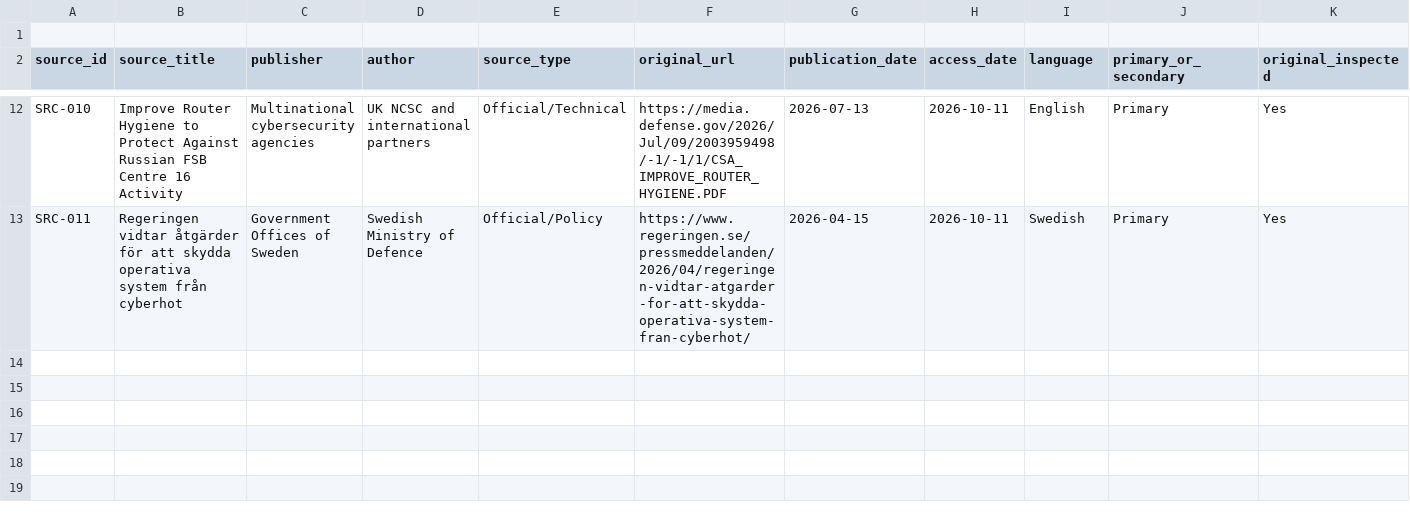
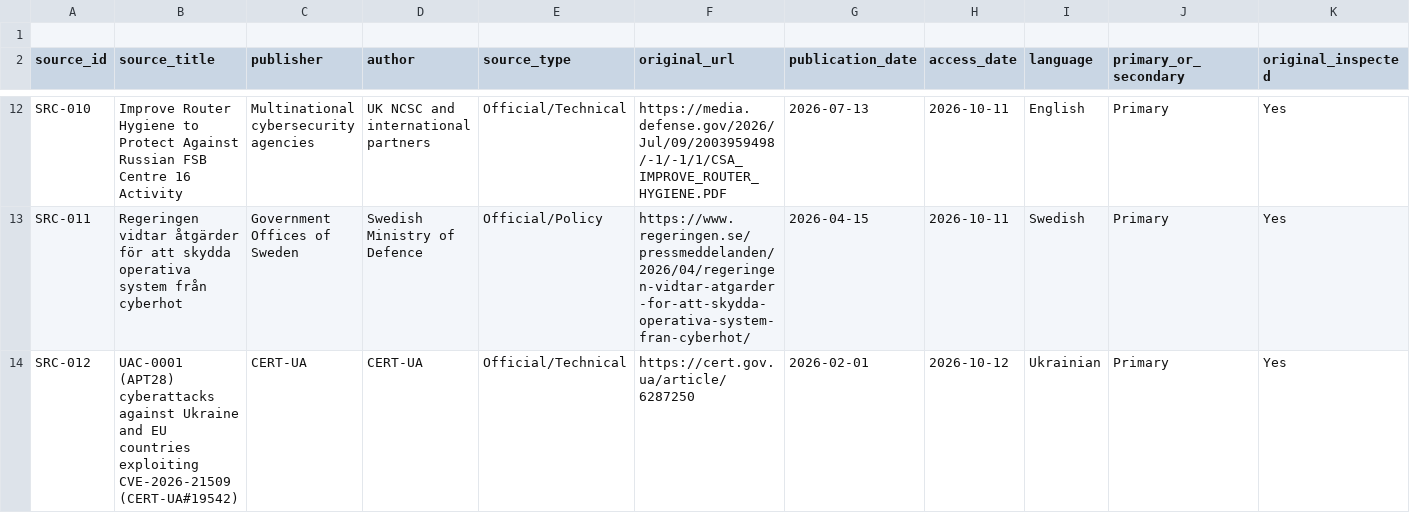
Before and after one commit to jcharcenko/russian-cyber-threat-assessment-2025-2026, a CSV file: research/source-register.csv, drawn as a sheet; only a part is shown, gaps mark what is left out; rows hold the shown columns only; the diff names each change by its address in the sheet, - before the commit and + after, or states it on an @@ line.

Commit message:
research: register CERT-UA source SRC-012 for APT28 campaign

```diff
--- a/research/source-register.csv
+++ b/research/source-register.csv
+row 14: SRC-012 | UAC-0001 (APT28) cyberattacks against Ukraine and EU countries exploiting CVE-2026-21509 (CERT-UA#19542) | CERT-UA | CERT-UA | Official/Technical | https://cert.gov.ua/article/6287250 | 2026-02-01 | 2026-10-12 | Ukrainian | Primary | Yes
```
